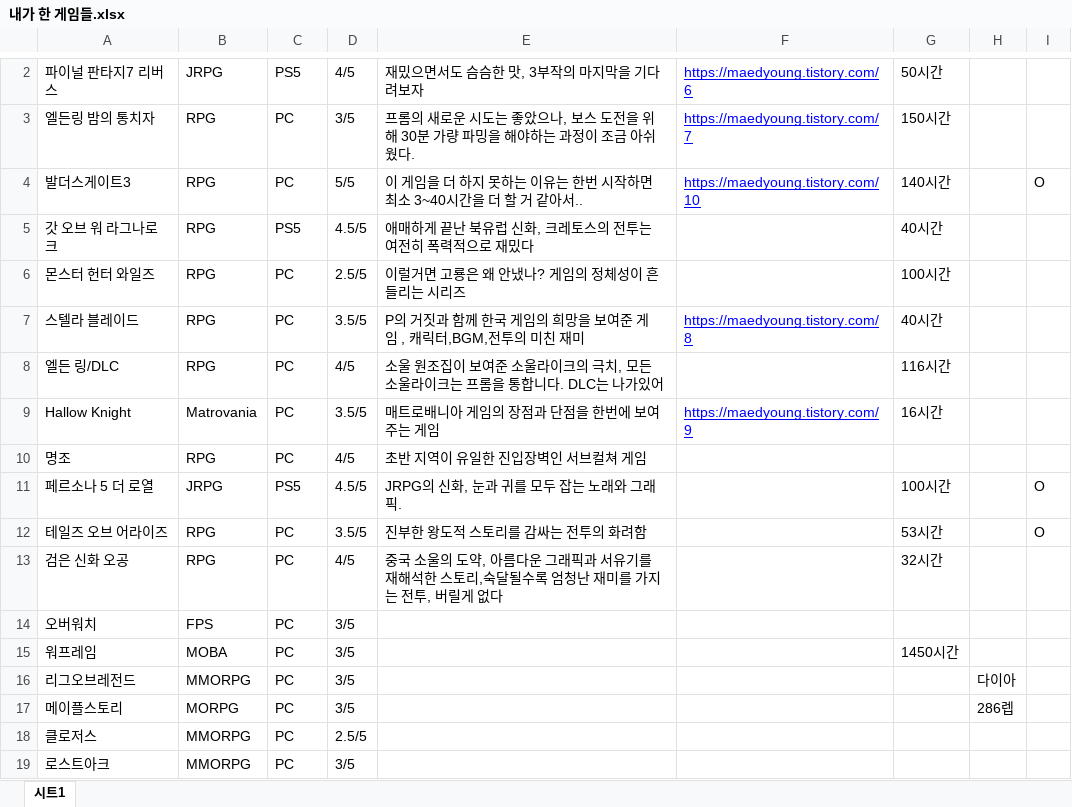
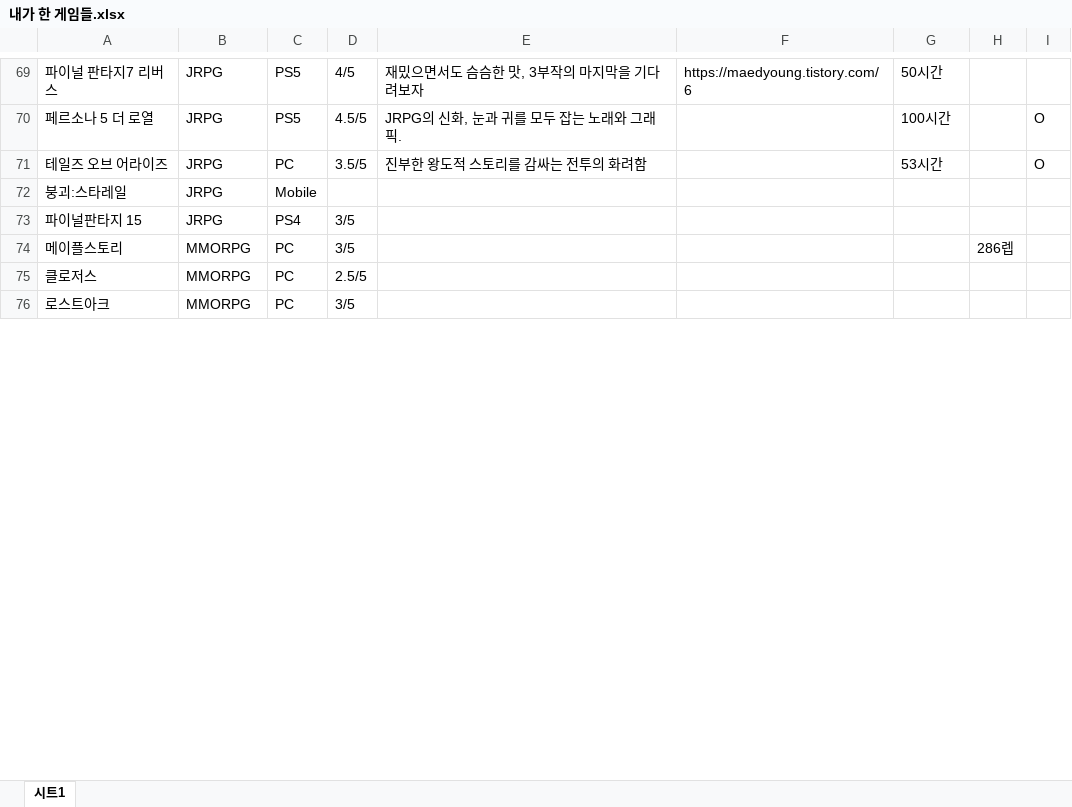
Before and after one commit to HolicKW/Game-Design, an Excel workbook: 블로그/내가 한 게임들.xlsx, sheet 시트1, drawn as a sheet; only a part is shown, gaps mark what is left out; values as stored, in another font and other column widths than the file's, no borders; charts and pictures and conditional formats not drawn; removed rows and columns are numbered as before the commit, all else as after; the diff covers the shown part only; the diff names each change by its address in the sheet, - before the commit and + after, or states it on an @@ line.

```diff
--- a/블로그/내가 한 게임들.xlsx (sheet 시트1)
+++ b/블로그/내가 한 게임들.xlsx (sheet 시트1)
@@ F69 underline: on → off, text colour: #0000FF → black @@
-row 3: 엘든링 밤의 통치자 | RPG | PC | 3/5 | 프롬의 새로운 시도는 좋았으나, 보스 도전을 위해 30분 가량 파밍을 해야하는 과정이 조금 아쉬웠다. | https://maedyoung.tistory.com/7 | 150시간
@@ row 4 moved to row 102: 발더스게이트3 @@
-row 5: 갓 오브 워 라그나로크 | RPG | PS5 | 4.5/5 | 애매하게 끝난 북유럽 신화, 크레토스의 전투는 여전히 폭력적으로 재밌다 |  | 40시간
-row 6: 몬스터 헌터 와일즈 | RPG | PC | 2.5/5 | 이럴거면 고룡은 왜 안냈나? 게임의 정체성이 흔들리는 시리즈 |  | 100시간
-row 7: 스텔라 블레이드 | RPG | PC | 3.5/5 | P의 거짓과 함께 한국 게임의 희망을 보여준 게임 , 캐릭터,BGM,전투의 미친 재미 | https://maedyoung.tistory.com/8 | 40시간
-row 8: 엘든 링/DLC | RPG | PC | 4/5 | 소울 원조집이 보여준 소울라이크의 극치, 모든 소울라이크는 프롬을 통합니다. DLC는 나가있어 |  | 116시간
-row 9: Hallow Knight | Matrovania | PC | 3.5/5 | 매트로배니아 게임의 장점과 단점을 한번에 보여주는 게임 | https://maedyoung.tistory.com/9 | 16시간
-row 10: 명조 | RPG | PC | 4/5 | 초반 지역이 유일한 진입장벽인 서브컬쳐 게임
-B71: RPG
+B71: JRPG
-row 13: 검은 신화 오공 | RPG | PC | 4/5 | 중국 소울의 도약, 아름다운 그래픽과 서유기를 재해석한 스토리,숙달될수록 엄청난 재미를 가지는 전투, 버릴게 없다 |  | 32시간
@@ row 14 moved to row 63: 오버워치 @@
-row 15: 워프레임 | MOBA | PC | 3/5 |  |  | 1450시간
-row 16: 리그오브레전드 | MMORPG | PC | 3/5 |  |  |  | 다이아
+row 72: 붕괴:스타레일 | JRPG | Mobile
+row 73: 파이널판타지 15 | JRPG | PS4 | 3/5
-B74: MORPG
+B74: MMORPG
```
Also changed, not shown: other rows of this sheet, charts or pictures.
